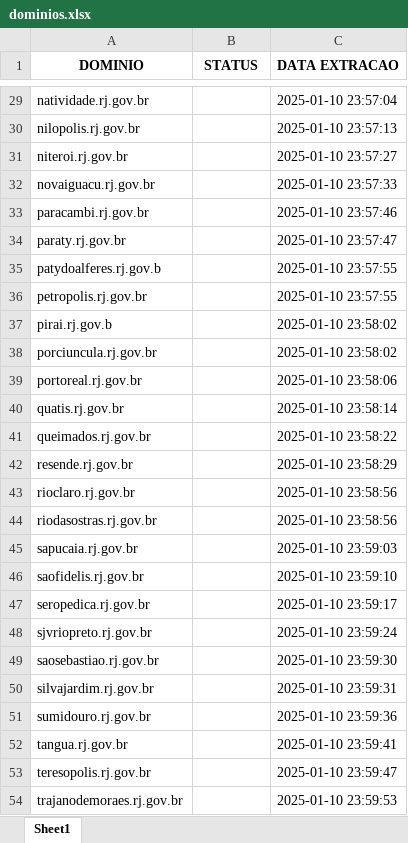
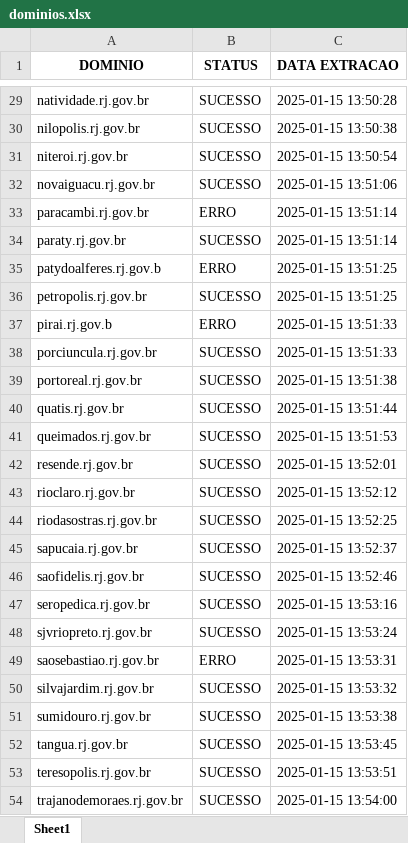
Before and after one commit to alessandrovirmond/Accessibility-Observatory, an Excel workbook: Bot-Varredura/dominios.xlsx, sheet Sheet1, drawn as a sheet; only a part is shown, gaps mark what is left out; values as stored, in another font and other column widths than the file's, no borders; the diff covers the shown part only; the diff names each change by its address in the sheet, - before the commit and + after, or states it on an @@ line.

```diff
--- a/Bot-Varredura/dominios.xlsx (sheet Sheet1)
+++ b/Bot-Varredura/dominios.xlsx (sheet Sheet1)
-B29:B32 (STATUS): (empty)
+B29:B32 (STATUS): SUCESSO
-C29 (DATA EXTRACAO): 2025-01-10 23:57:04
+C29 (DATA EXTRACAO): 2025-01-15 13:50:28
-C30 (DATA EXTRACAO): 2025-01-10 23:57:13
+C30 (DATA EXTRACAO): 2025-01-15 13:50:38
-C31 (DATA EXTRACAO): 2025-01-10 23:57:27
+C31 (DATA EXTRACAO): 2025-01-15 13:50:54
-C32 (DATA EXTRACAO): 2025-01-10 23:57:33
+C32 (DATA EXTRACAO): 2025-01-15 13:51:06
-B33 (STATUS): (empty)
+B33 (STATUS): ERRO
-C33 (DATA EXTRACAO): 2025-01-10 23:57:46
+C33 (DATA EXTRACAO): 2025-01-15 13:51:14
-B34 (STATUS): (empty)
+B34 (STATUS): SUCESSO
-C34 (DATA EXTRACAO): 2025-01-10 23:57:47
+C34 (DATA EXTRACAO): 2025-01-15 13:51:14
-B35 (STATUS): (empty)
+B35 (STATUS): ERRO
-C35:C36 (DATA EXTRACAO): 2025-01-10 23:57:55
+C35:C36 (DATA EXTRACAO): 2025-01-15 13:51:25
-B36 (STATUS): (empty)
+B36 (STATUS): SUCESSO
-B37 (STATUS): (empty)
+B37 (STATUS): ERRO
-C37:C38 (DATA EXTRACAO): 2025-01-10 23:58:02
+C37:C38 (DATA EXTRACAO): 2025-01-15 13:51:33
-B38:B48 (STATUS): (empty)
+B38:B48 (STATUS): SUCESSO
-C39 (DATA EXTRACAO): 2025-01-10 23:58:06
+C39 (DATA EXTRACAO): 2025-01-15 13:51:38
-C40 (DATA EXTRACAO): 2025-01-10 23:58:14
+C40 (DATA EXTRACAO): 2025-01-15 13:51:44
-C41 (DATA EXTRACAO): 2025-01-10 23:58:22
+C41 (DATA EXTRACAO): 2025-01-15 13:51:53
-C42 (DATA EXTRACAO): 2025-01-10 23:58:29
+C42 (DATA EXTRACAO): 2025-01-15 13:52:01
-C43 (DATA EXTRACAO): 2025-01-10 23:58:56
+C43 (DATA EXTRACAO): 2025-01-15 13:52:12
-C44 (DATA EXTRACAO): 2025-01-10 23:58:56
+C44 (DATA EXTRACAO): 2025-01-15 13:52:25
-C45 (DATA EXTRACAO): 2025-01-10 23:59:03
+C45 (DATA EXTRACAO): 2025-01-15 13:52:37
-C46 (DATA EXTRACAO): 2025-01-10 23:59:10
+C46 (DATA EXTRACAO): 2025-01-15 13:52:46
-C47 (DATA EXTRACAO): 2025-01-10 23:59:17
+C47 (DATA EXTRACAO): 2025-01-15 13:53:16
-C48 (DATA EXTRACAO): 2025-01-10 23:59:24
+C48 (DATA EXTRACAO): 2025-01-15 13:53:24
-B49 (STATUS): (empty)
+B49 (STATUS): ERRO
-C49 (DATA EXTRACAO): 2025-01-10 23:59:30
+C49 (DATA EXTRACAO): 2025-01-15 13:53:31
-B50:B54 (STATUS): (empty)
+B50:B54 (STATUS): SUCESSO
-C50 (DATA EXTRACAO): 2025-01-10 23:59:31
+C50 (DATA EXTRACAO): 2025-01-15 13:53:32
-C51 (DATA EXTRACAO): 2025-01-10 23:59:36
+C51 (DATA EXTRACAO): 2025-01-15 13:53:38
-C52 (DATA EXTRACAO): 2025-01-10 23:59:41
+C52 (DATA EXTRACAO): 2025-01-15 13:53:45
-C53 (DATA EXTRACAO): 2025-01-10 23:59:47
+C53 (DATA EXTRACAO): 2025-01-15 13:53:51
-C54 (DATA EXTRACAO): 2025-01-10 23:59:53
+C54 (DATA EXTRACAO): 2025-01-15 13:54:00
```
Also changed, not shown: 130 edited cells elsewhere in this sheet, 8 other files.
